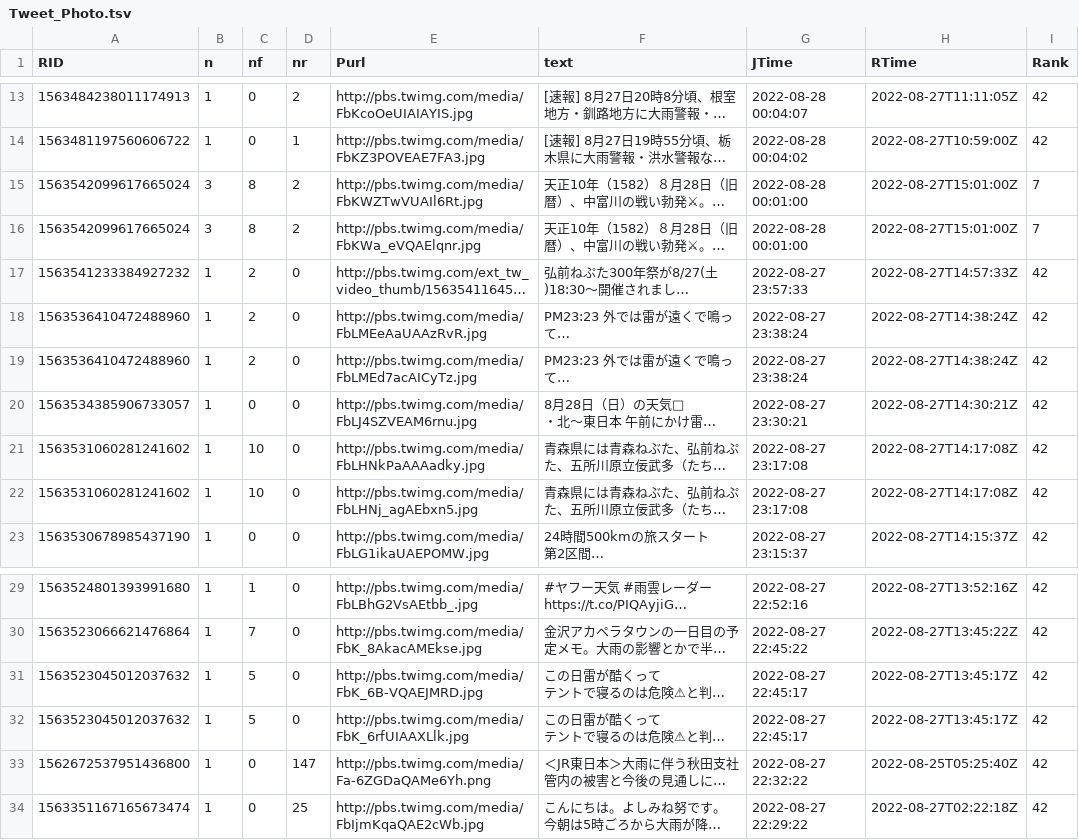
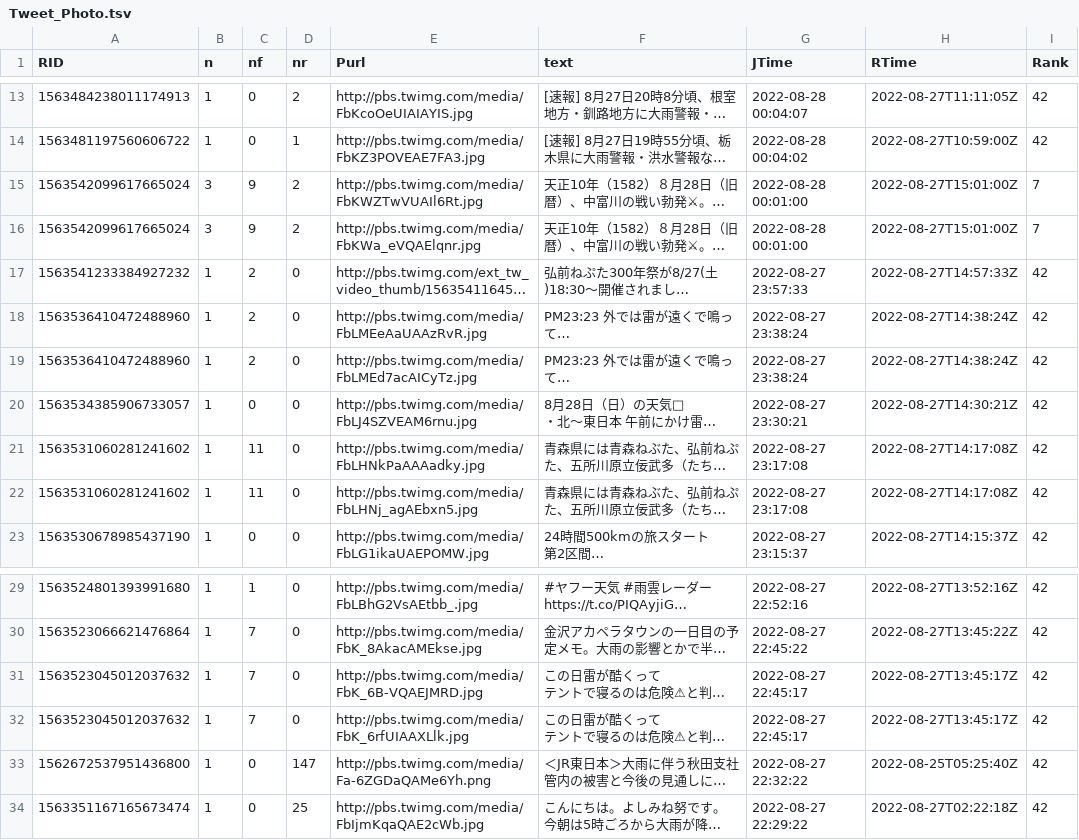
Before and after one commit to syamada93/RTweet_2022_HR, a TSV file: Tweet_Photo.tsv, drawn as a sheet; only a part is shown, gaps mark what is left out; long unchanged cells end in …; the diff names each change by its address in the sheet, - before the commit and + after, or states it on an @@ line.

Commit message:
データ更新

```diff
--- a/Tweet_Photo.tsv
+++ b/Tweet_Photo.tsv
-C15:C16 (nf): 8
+C15:C16 (nf): 9
-C21:C22 (nf): 10
+C21:C22 (nf): 11
-C31:C32 (nf): 5
+C31:C32 (nf): 7
```
